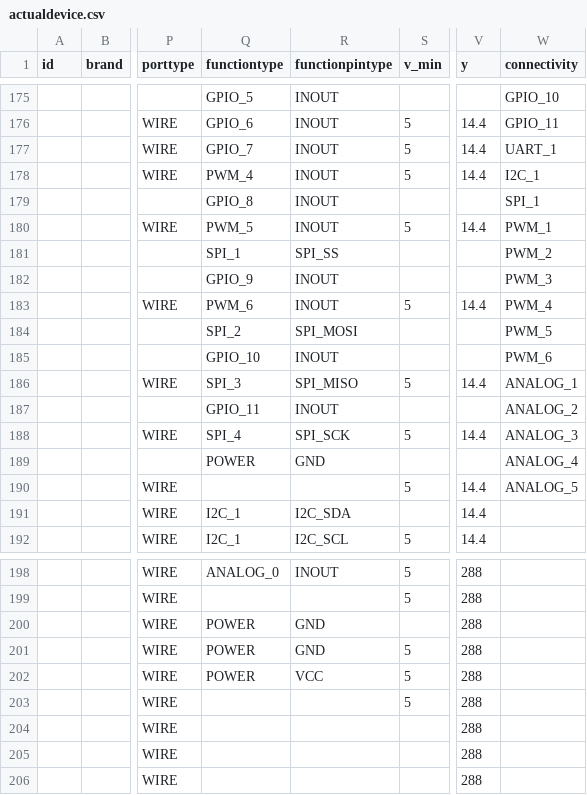
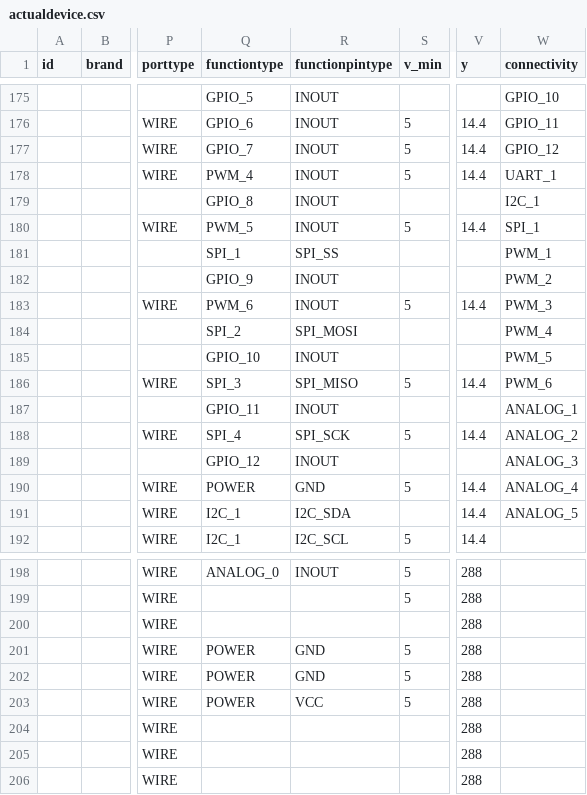
Before and after one commit to InGarage/MakerPlayGround_Library, a CSV file: newscript/actualdevice.csv, drawn as a sheet; only a part is shown, gaps mark what is left out; removed rows and columns are numbered as before the commit, all else as after; rows hold the shown columns only; the diff names each change by its address in the sheet, - before the commit and + after, or states it on an @@ line.

```diff
--- a/newscript/actualdevice.csv
+++ b/newscript/actualdevice.csv
-W177 (connectivity): UART_1
+W177 (connectivity): GPIO_12
-W178 (connectivity): I2C_1
+W178 (connectivity): UART_1
-W179 (connectivity): SPI_1
+W179 (connectivity): I2C_1
-W180 (connectivity): PWM_1
+W180 (connectivity): SPI_1
-W181 (connectivity): PWM_2
+W181 (connectivity): PWM_1
-W182 (connectivity): PWM_3
+W182 (connectivity): PWM_2
-W183 (connectivity): PWM_4
+W183 (connectivity): PWM_3
-W184 (connectivity): PWM_5
+W184 (connectivity): PWM_4
-W185 (connectivity): PWM_6
+W185 (connectivity): PWM_5
-W186 (connectivity): ANALOG_1
+W186 (connectivity): PWM_6
-W187 (connectivity): ANALOG_2
+W187 (connectivity): ANALOG_1
-W188 (connectivity): ANALOG_3
+W188 (connectivity): ANALOG_2
-row 189:  |  |  | POWER | GND |  |  | ANALOG_4
+row 189:  |  |  | GPIO_12 | INOUT |  |  | ANALOG_3
-Q190 (functiontype): (empty)
+Q190 (functiontype): POWER
-R190 (functionpintype): (empty)
+R190 (functionpintype): GND
-W190 (connectivity): ANALOG_5
+W190 (connectivity): ANALOG_4
-W191 (connectivity): (empty)
+W191 (connectivity): ANALOG_5
-Q200 (functiontype): POWER
+Q200 (functiontype): (empty)
-R200 (functionpintype): GND
+R200 (functionpintype): (empty)
-R202 (functionpintype): VCC
+R202 (functionpintype): GND
-Q203 (functiontype): (empty)
+Q203 (functiontype): POWER
-R203 (functionpintype): (empty)
+R203 (functionpintype): VCC
```
Also changed, not shown: 1 other file.
